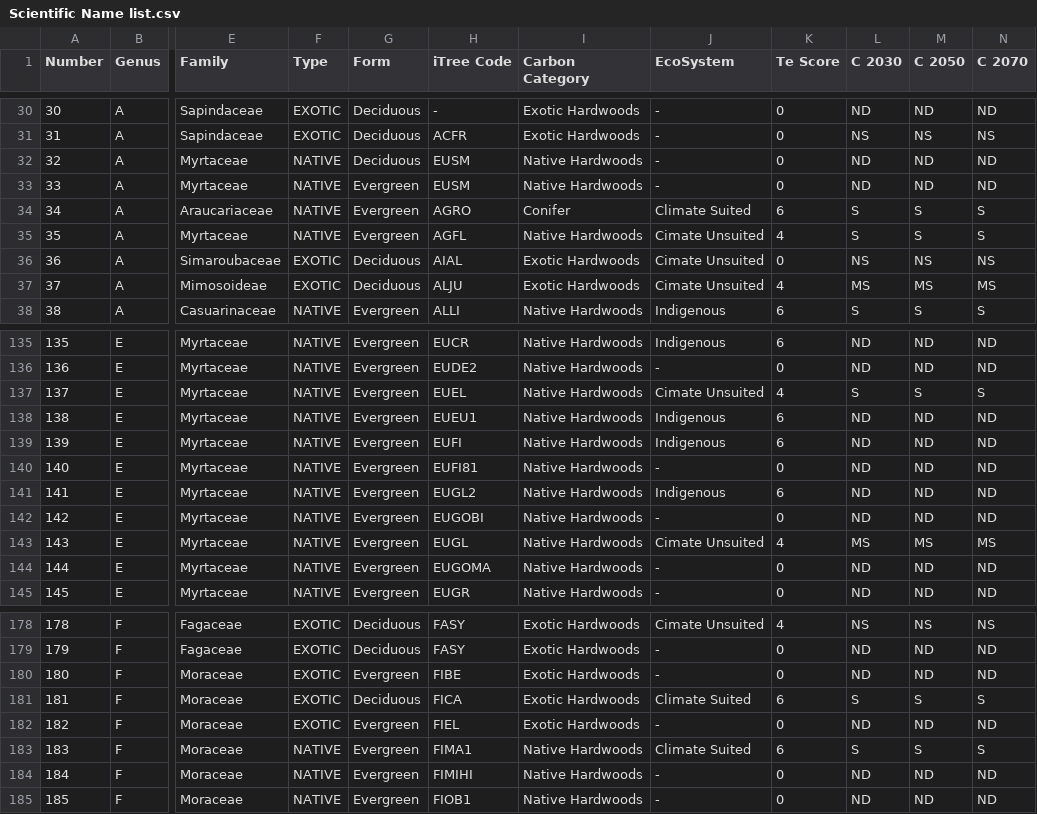
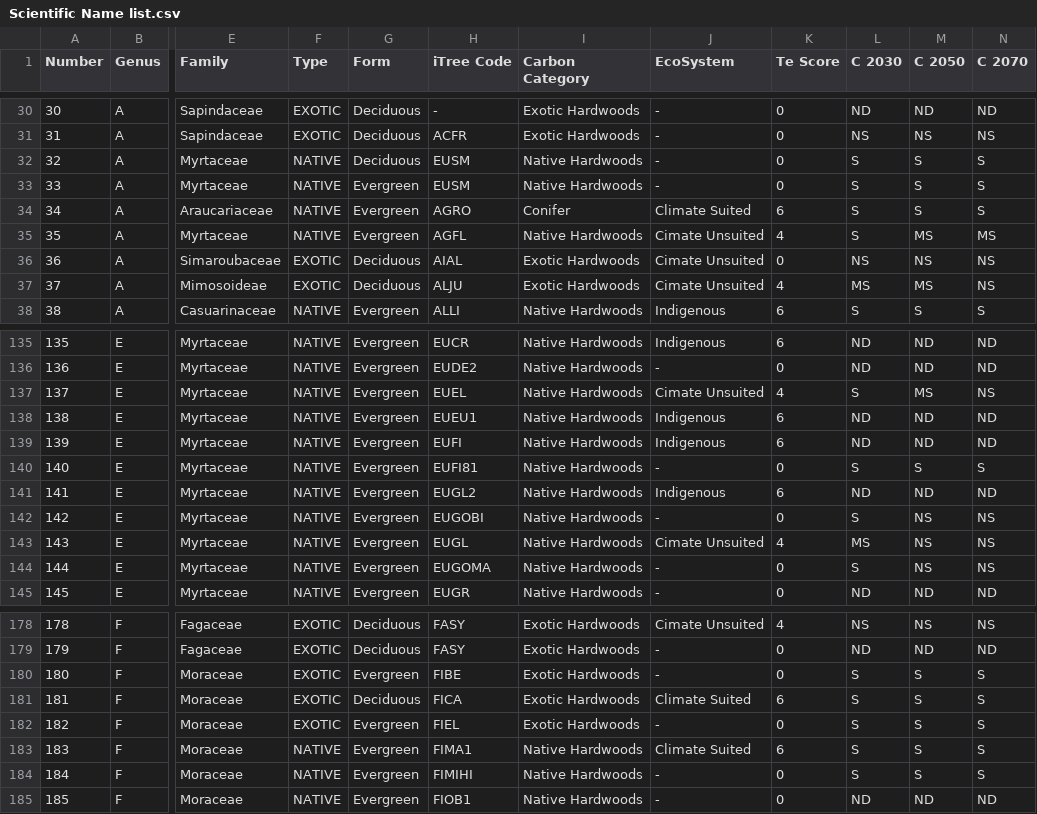
Before and after one commit to cbc-tree-bot/CSV, a CSV file: Scientific Name list.csv, drawn as a sheet; only a part is shown, gaps mark what is left out; the diff covers the shown part only; the diff names each change by its address in the sheet, - before the commit and + after, or states it on an @@ line.

Commit message:
Add files via upload

```diff
--- a/Scientific Name list.csv
+++ b/Scientific Name list.csv
-L32:L33 (C 2030): ND
+L32:L33 (C 2030): S
-M32:M33 (C 2050): ND
+M32:M33 (C 2050): S
-N32:N33 (C 2070): ND
+N32:N33 (C 2070): S
-M35 (C 2050): S
+M35 (C 2050): MS
-N35 (C 2070): S
+N35 (C 2070): MS
-N37 (C 2070): MS
+N37 (C 2070): NS
-M137 (C 2050): S
+M137 (C 2050): MS
-N137 (C 2070): S
+N137 (C 2070): NS
-L140 (C 2030): ND
+L140 (C 2030): S
-M140 (C 2050): ND
+M140 (C 2050): S
-N140 (C 2070): ND
+N140 (C 2070): S
-L142 (C 2030): ND
+L142 (C 2030): S
-M142 (C 2050): ND
+M142 (C 2050): NS
-N142 (C 2070): ND
+N142 (C 2070): NS
-M143 (C 2050): MS
+M143 (C 2050): NS
-N143 (C 2070): MS
+N143 (C 2070): NS
-L144 (C 2030): ND
+L144 (C 2030): S
-M144 (C 2050): ND
+M144 (C 2050): NS
-N144 (C 2070): ND
+N144 (C 2070): NS
-L180 (C 2030): ND
+L180 (C 2030): S
-M180 (C 2050): ND
+M180 (C 2050): S
-N180 (C 2070): ND
+N180 (C 2070): S
-L182 (C 2030): ND
+L182 (C 2030): S
-M182 (C 2050): ND
+M182 (C 2050): S
-N182 (C 2070): ND
+N182 (C 2070): S
-L184 (C 2030): ND
+L184 (C 2030): S
-M184 (C 2050): ND
+M184 (C 2050): S
-N184 (C 2070): ND
+N184 (C 2070): S
```
Also changed, not shown: 60 edited cells elsewhere in this file.
